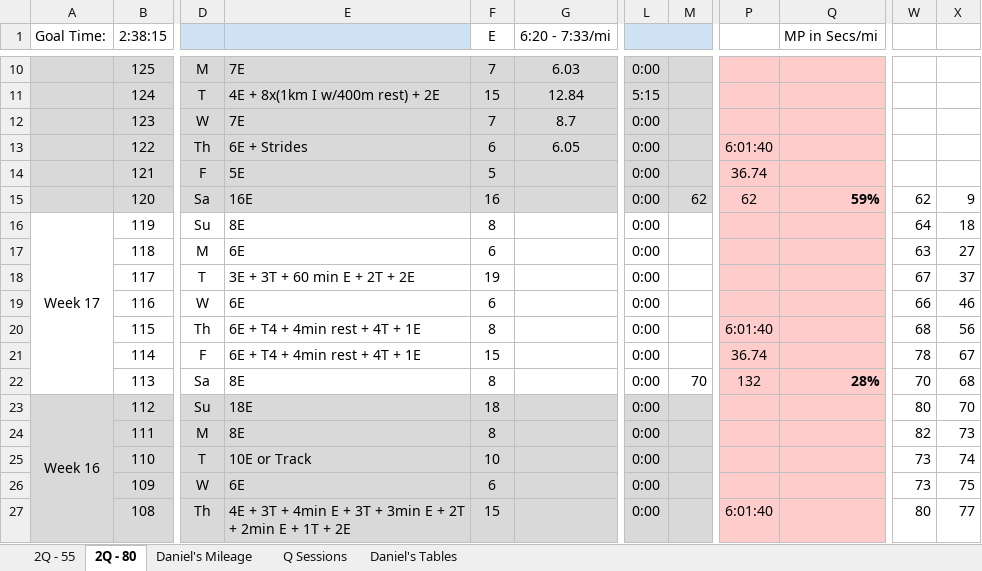
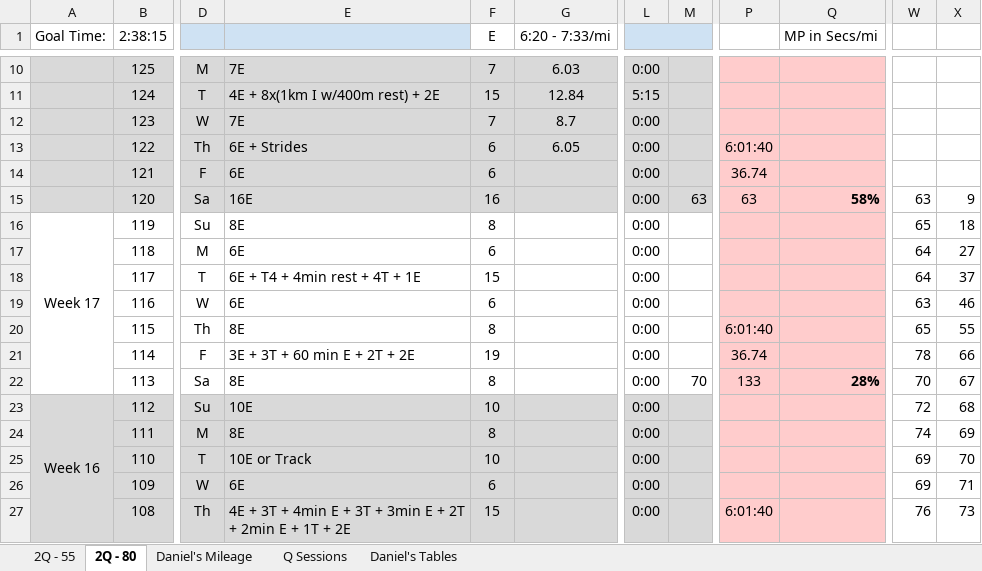
Before and after one commit to danmcgraw94/Running, an Excel workbook: TrainingPlans/CHI 2025 Daniels.xlsx, sheet 2Q - 80, drawn as a sheet; only a part is shown, gaps mark what is left out; values as stored, in another font and other column widths than the file's, no borders; the diff covers the shown part only; the diff names each change by its address in the sheet, - before the commit and + after, or states it on an @@ line.

Commit message:
Updated Training Plan

```diff
--- a/TrainingPlans/CHI 2025 Daniels.xlsx (sheet 2Q - 80)
+++ b/TrainingPlans/CHI 2025 Daniels.xlsx (sheet 2Q - 80)
-E14: 5E
+E14: 6E
-F14 (E): 5
+F14 (E): 6
-M15: 62
+M15: 63
-P15: 62
+P15: 63
-Q15 (MP in Secs/mi): 59%
+Q15 (MP in Secs/mi): 58%
-W15: 62
+W15: 63
-W16: 64
+W16: 65
-W17: 63
+W17: 64
-E18: 3E + 3T + 60 min E + 2T + 2E
+E18: 6E + T4 + 4min rest + 4T + 1E
-F18 (E): 19
+F18 (E): 15
-W18: 67
+W18: 64
-W19: 66
+W19: 63
-E20: 6E + T4 + 4min rest + 4T + 1E
+E20: 8E
-W20: 68
+W20: 65
-X20: 56
+X20: 55
-E21: 6E + T4 + 4min rest + 4T + 1E
+E21: 3E + 3T + 60 min E + 2T + 2E
-F21 (E): 15
+F21 (E): 19
-X21: 67
+X21: 66
-P22: 132
+P22: 133
-X22: 68
+X22: 67
-E23: 18E
+E23: 10E
-F23 (E): 18
+F23 (E): 10
-W23: 80
+W23: 72
-X23: 70
+X23: 68
-W24: 82
+W24: 74
-X24: 73
+X24: 69
-W25:W26: 73
+W25:W26: 69
-X25: 74
+X25: 70
-X26: 75
+X26: 71
-W27: 80
+W27: 76
-X27: 77
+X27: 73
```
Also changed, not shown: 282 edited cells elsewhere in this sheet, sheet Q Sessions, formulas that keep their value, charts or pictures.
